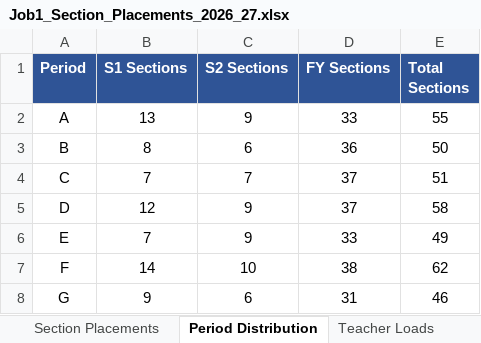
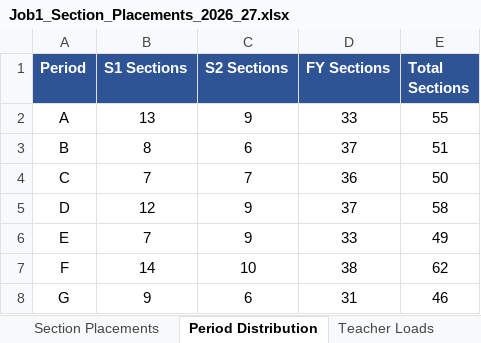
Before and after one commit to jciofalopowerllc-stack/sat-course, an Excel workbook: Job1_Section_Placements_2026_27.xlsx, sheet Period Distribution, drawn as a sheet; values as stored, in another font and other column widths than the file's, no borders; the diff names each change by its address in the sheet, - before the commit and + after, or states it on an @@ line.

```diff
--- a/Job1_Section_Placements_2026_27.xlsx (sheet Period Distribution)
+++ b/Job1_Section_Placements_2026_27.xlsx (sheet Period Distribution)
-D3 (FY Sections): 36
+D3 (FY Sections): 37
-E3 (Total Sections): 50
+E3 (Total Sections): 51
-D4 (FY Sections): 37
+D4 (FY Sections): 36
-E4 (Total Sections): 51
+E4 (Total Sections): 50
```
Also changed, not shown: sheet Summary, sheet Section Placements, Job1_Section_Placements_GR12_2026_27.xlsx, Job2_Student_Placements_GR12_2026_27.xlsx, 7 other files.
